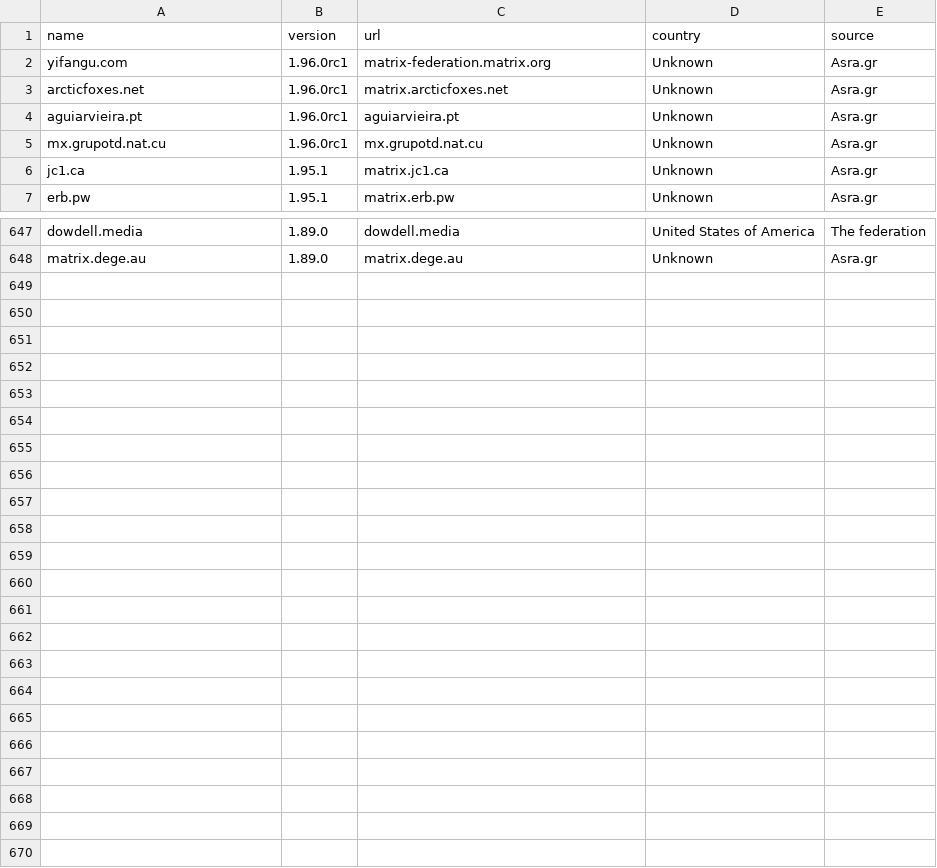
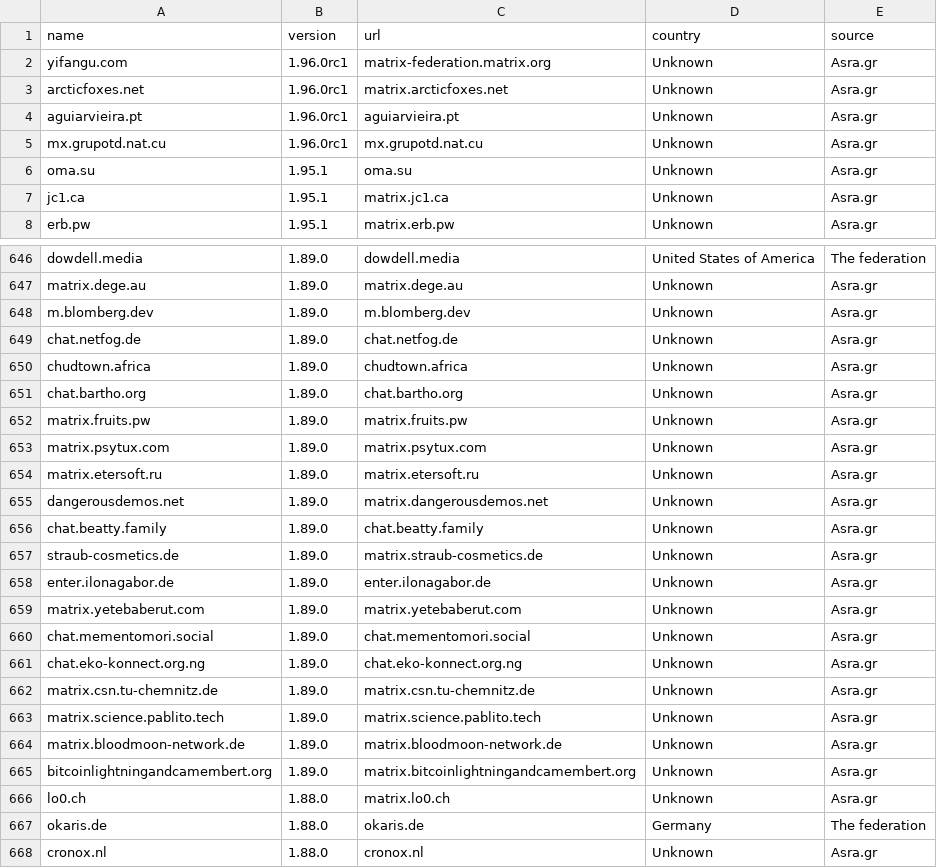
Before and after one commit to tatsumoto-ren/matrix, a TSV file: result.tsv, drawn as a sheet; only a part is shown, gaps mark what is left out; the diff covers the shown part only; the diff names each change by its address in the sheet, - before the commit and + after, or states it on an @@ line.

```diff
--- a/result.tsv
+++ b/result.tsv
+row 6: oma.su | 1.95.1 | oma.su | Unknown | Asra.gr
+row 648: m.blomberg.dev | 1.89.0 | m.blomberg.dev | Unknown | Asra.gr
+row 649: chat.netfog.de | 1.89.0 | chat.netfog.de | Unknown | Asra.gr
+row 650: chudtown.africa | 1.89.0 | chudtown.africa | Unknown | Asra.gr
+row 651: chat.bartho.org | 1.89.0 | chat.bartho.org | Unknown | Asra.gr
+row 652: matrix.fruits.pw | 1.89.0 | matrix.fruits.pw | Unknown | Asra.gr
+row 653: matrix.psytux.com | 1.89.0 | matrix.psytux.com | Unknown | Asra.gr
+row 654: matrix.etersoft.ru | 1.89.0 | matrix.etersoft.ru | Unknown | Asra.gr
+row 655: dangerousdemos.net | 1.89.0 | matrix.dangerousdemos.net | Unknown | Asra.gr
+row 656: chat.beatty.family | 1.89.0 | chat.beatty.family | Unknown | Asra.gr
+row 657: straub-cosmetics.de | 1.89.0 | matrix.straub-cosmetics.de | Unknown | Asra.gr
+row 658: enter.ilonagabor.de | 1.89.0 | enter.ilonagabor.de | Unknown | Asra.gr
+row 659: matrix.yetebaberut.com | 1.89.0 | matrix.yetebaberut.com | Unknown | Asra.gr
+row 660: chat.mementomori.social | 1.89.0 | chat.mementomori.social | Unknown | Asra.gr
+row 661: chat.eko-konnect.org.ng | 1.89.0 | chat.eko-konnect.org.ng | Unknown | Asra.gr
+row 662: matrix.csn.tu-chemnitz.de | 1.89.0 | matrix.csn.tu-chemnitz.de | Unknown | Asra.gr
+row 663: matrix.science.pablito.tech | 1.89.0 | matrix.science.pablito.tech | Unknown | Asra.gr
+row 664: matrix.bloodmoon-network.de | 1.89.0 | matrix.bloodmoon-network.de | Unknown | Asra.gr
+row 665: bitcoinlightningandcamembert.org | 1.89.0 | matrix.bitcoinlightningandcamembert.org | Unknown | Asra.gr
+row 666: lo0.ch | 1.88.0 | matrix.lo0.ch | Unknown | Asra.gr
+row 667: okaris.de | 1.88.0 | okaris.de | Germany | The federation
+row 668: cronox.nl | 1.88.0 | cronox.nl | Unknown | Asra.gr
```
Also changed, not shown: 3 added rows, 5 removed rows and 2 edited cells elsewhere in this file, 1 other file.
